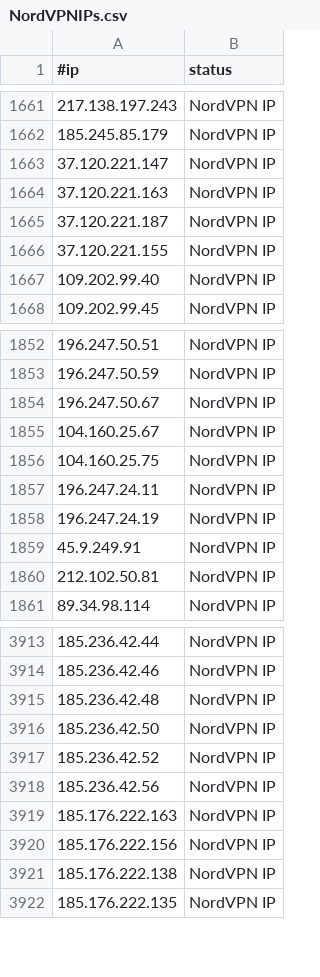
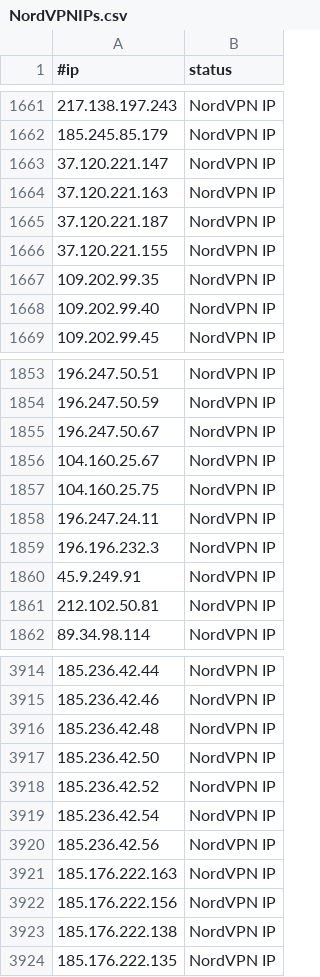
Before and after one commit to ElCapitanXSec/C2IntelFeeds, a CSV file: vpn/NordVPNIPs.csv, drawn as a sheet; only a part is shown, gaps mark what is left out.

```diff
--- a/vpn/NordVPNIPs.csv
+++ b/vpn/NordVPNIPs.csv
@@ -1666,2 +1666,3 @@
 37.120.221.155,NordVPN IP
+109.202.99.35,NordVPN IP
 109.202.99.40,NordVPN IP
@@ -1857,3 +1858,3 @@
 196.247.24.11,NordVPN IP
-196.247.24.19,NordVPN IP
+196.196.232.3,NordVPN IP
 45.9.249.91,NordVPN IP
@@ -3917,2 +3918,3 @@
 185.236.42.52,NordVPN IP
+185.236.42.54,NordVPN IP
 185.236.42.56,NordVPN IP
```
Also changed, not shown: feeds/DNSC2Domains.csv, 1 other file.
